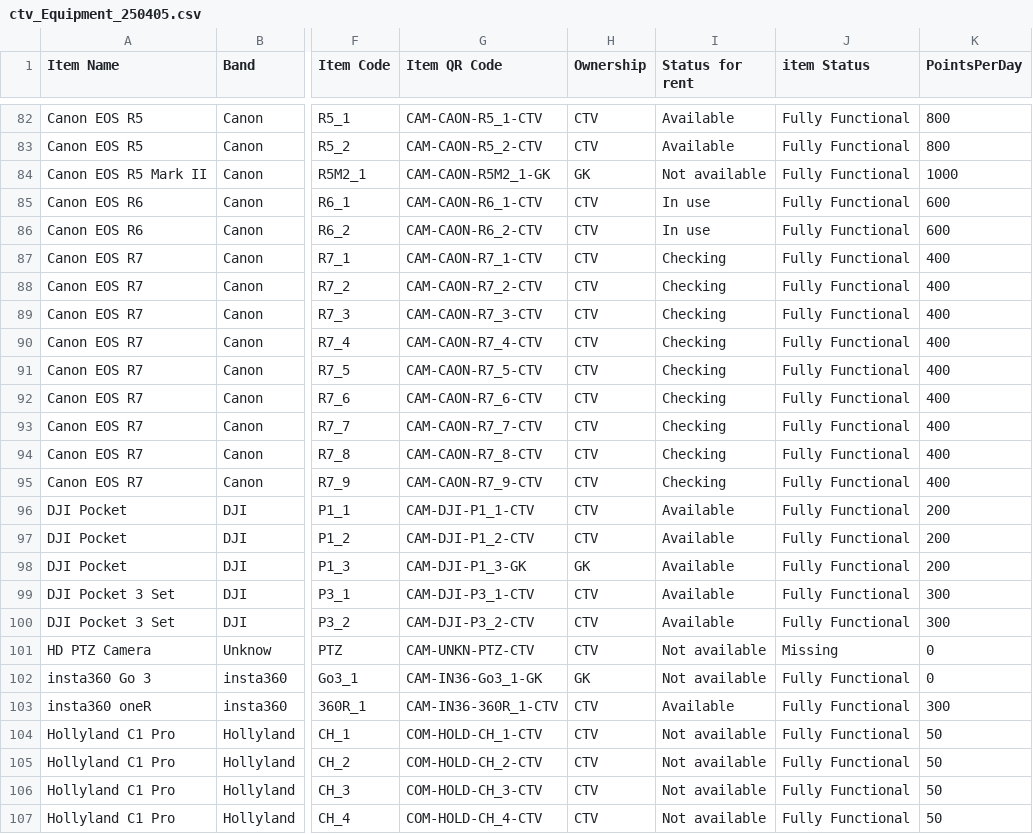
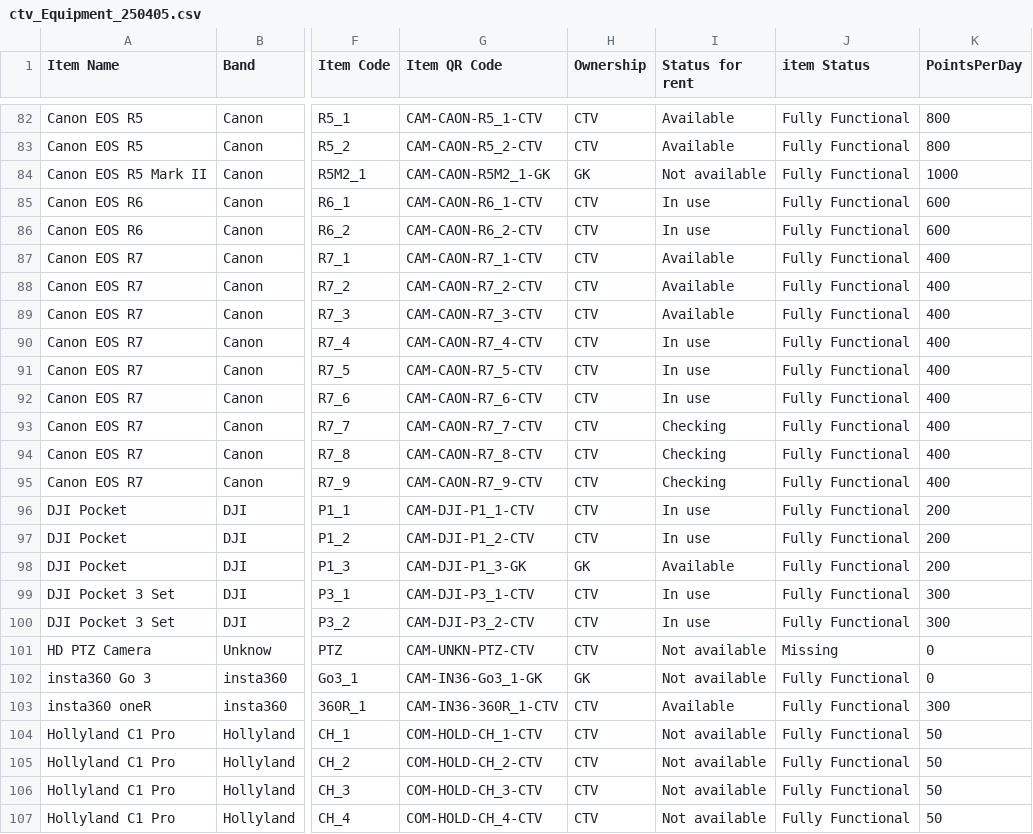
Before and after one commit to imgreek/REAL4, a CSV file: assets/database/ctv_Equipment_250405.csv, drawn as a sheet; only a part is shown, gaps mark what is left out; the diff names each change by its address in the sheet, - before the commit and + after, or states it on an @@ line.

```diff
--- a/assets/database/ctv_Equipment_250405.csv
+++ b/assets/database/ctv_Equipment_250405.csv
-I87:I89 (Status for rent): Checking
+I87:I89 (Status for rent): Available
-I90:I92 (Status for rent): Checking
+I90:I92 (Status for rent): In use
-I96:I97 (Status for rent): Available
+I96:I97 (Status for rent): In use
-I99:I100 (Status for rent): Available
+I99:I100 (Status for rent): In use
```
Also changed, not shown: assets/database/courses.csv, assets/database/rental_history.csv, 35 other files.
